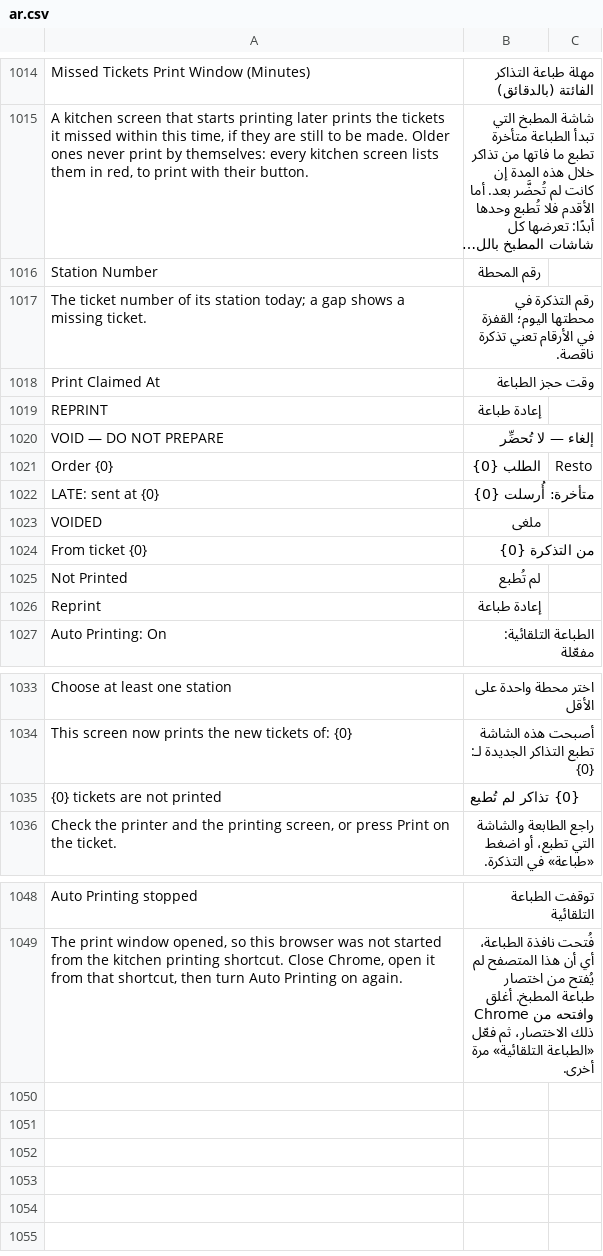
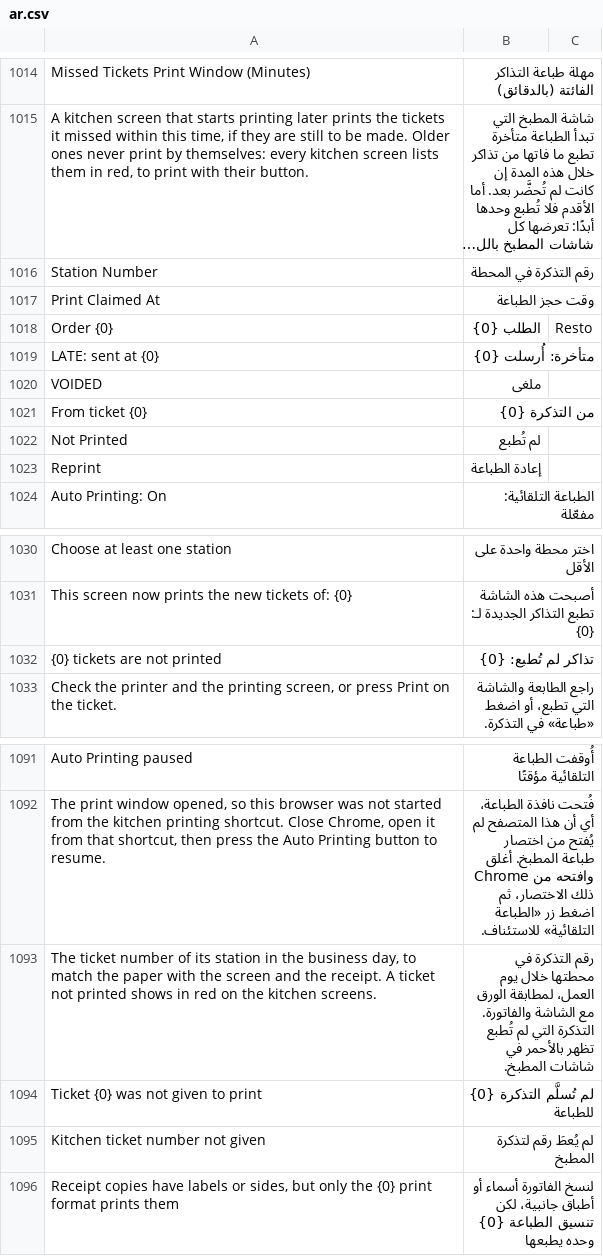
Before and after one commit to ahmadibrahimdev47/resto, a CSV file: resto/translations/ar.csv, drawn as a sheet; only a part is shown, gaps mark what is left out; long unchanged cells end in …; removed rows and columns are numbered as before the commit, all else as after; the diff covers the shown part only; the diff names each change by its address in the sheet, - before the commit and + after, or states it on an @@ line.

```diff
--- a/resto/translations/ar.csv
+++ b/resto/translations/ar.csv
-B1016: رقم المحطة
+B1016: رقم التذكرة في المحطة
-row 1017: The ticket number of its station today; a gap shows a missing ticket. | رقم التذكرة في محطتها اليوم؛ القفزة في الأرقام تعني تذكرة ناقصة.
-row 1019: REPRINT | إعادة طباعة
-row 1020: VOID — DO NOT PREPARE | إلغاء — لا تُحضِّر
-B1023: إعادة طباعة
+B1023: إعادة الطباعة
-B1032: {0} تذاكر لم تُطبع
+B1032: تذاكر لم تُطبع: {0}
-A1091: Auto Printing stopped
+A1091: Auto Printing paused
-B1091: توقفت الطباعة التلقائية
+B1091: أُوقفت الطباعة التلقائية مؤقتًا
-A1092: …shortcut, then turn Auto Printing on again.
+A1092: …shortcut, then press the Auto Printing button to resume.
-B1092: …الاختصار، ثم فعّل «الطباعة التلقائية» مرة أخرى.
+B1092: …الاختصار، ثم اضغط زر «الطباعة التلقائية» للاستئناف.
+row 1093: The ticket number of its station in the business day, to match the paper with the screen and the receipt. A ticket not printed shows in red on the kitchen screens. | رقم التذكرة في محطتها خلال يوم العمل، لمطابقة الورق مع الشاشة والفاتورة. التذكرة التي لم تُطبع تظهر بالأحمر في شاشات المطبخ.
+row 1094: Ticket {0} was not given to print | لم تُسلَّم التذكرة {0} للطباعة
+row 1095: Kitchen ticket number not given | لم يُعطَ رقم لتذكرة المطبخ
+row 1096: Receipt copies have labels or sides, but only the {0} print format prints them | لنسخ الفاتورة أسماء أو أطباق جانبية، لكن تنسيق الطباعة {0} وحده يطبعها
```
Also changed, not shown: 46 added rows and 2 edited cells elsewhere in this file, 35 other files.
